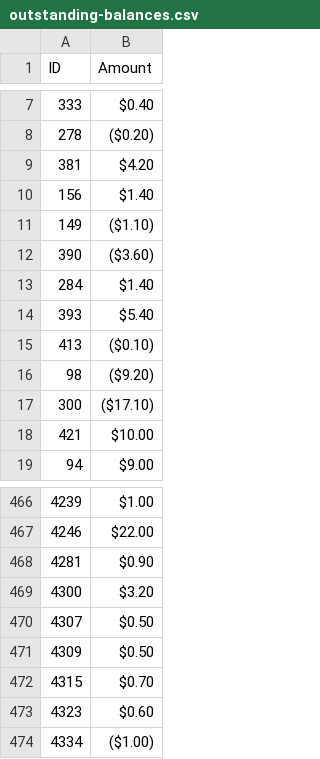
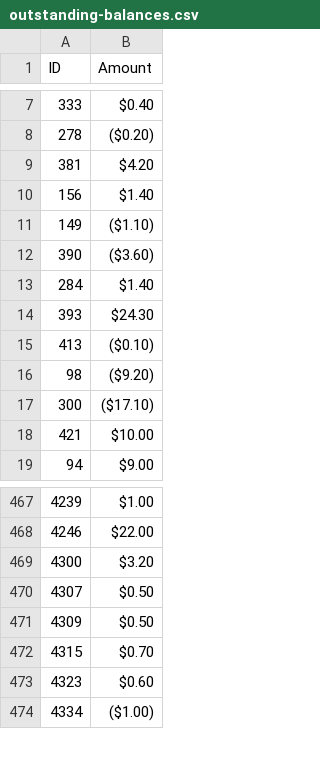
Before and after one commit to mshenfield/chtl-data-pipeline, a CSV file: data/input/outstanding-balances.csv, drawn as a sheet; only a part is shown, gaps mark what is left out; removed rows and columns are numbered as before the commit, all else as after; the diff covers the shown part only; the diff names each change by its address in the sheet, - before the commit and + after, or states it on an @@ line.

```diff
--- a/data/input/outstanding-balances.csv
+++ b/data/input/outstanding-balances.csv
-B14 (Amount): $5.40
+B14 (Amount): $24.30
-row 468: 4281 | $0.90
```
Also changed, not shown: 14 added rows, 5 removed rows and 1 edited cell elsewhere in this file, data/input/admin-users-snapshot.csv, data/input/item-types.csv, 22 other files.
